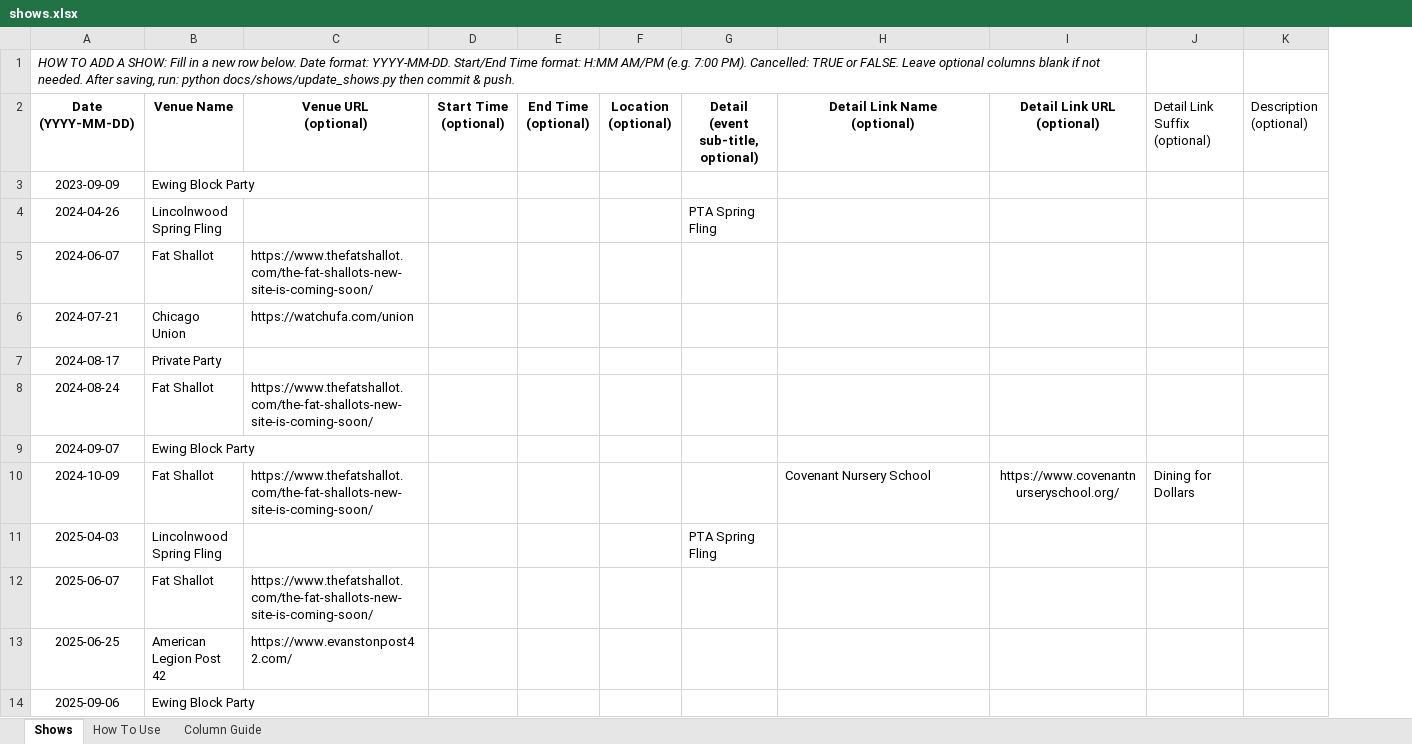
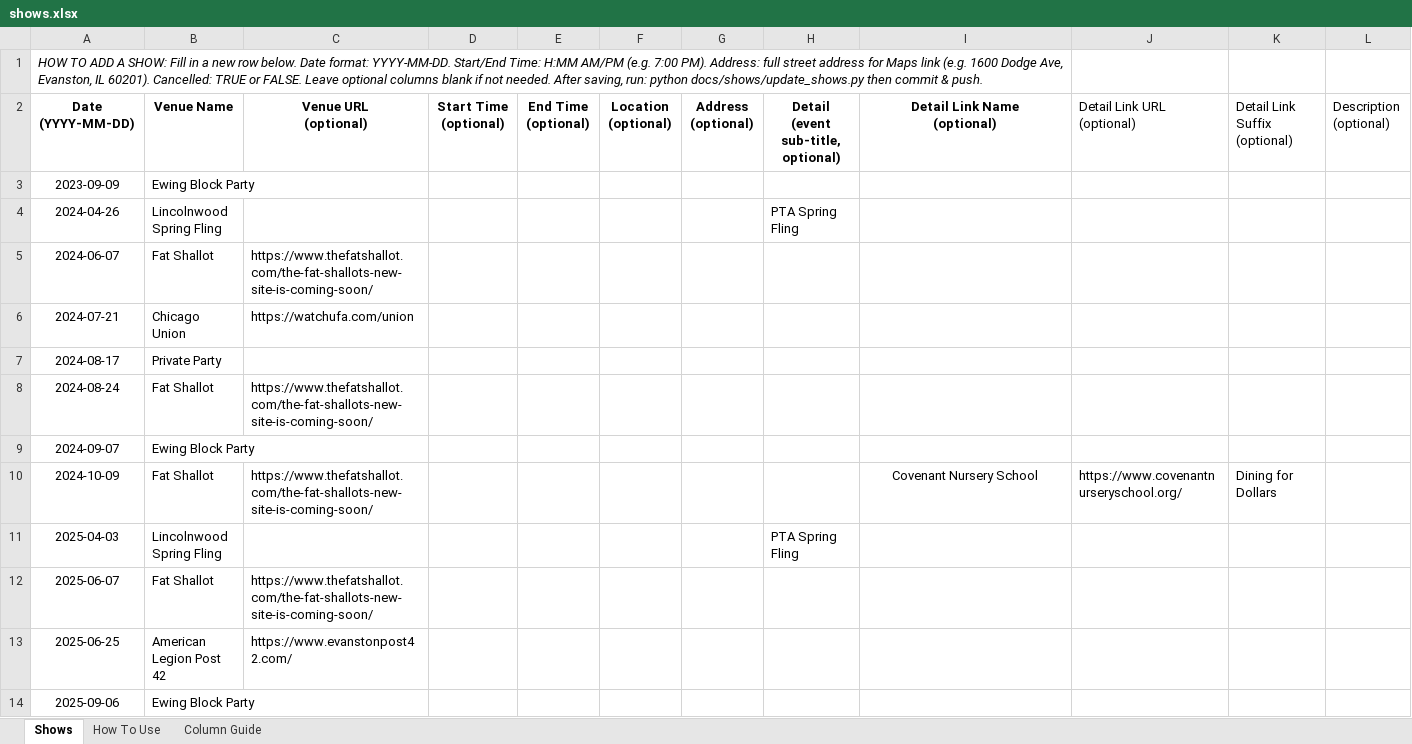
Before and after one commit to kingsofewing/rock, an Excel workbook: docs/shows/shows.xlsx, sheet Shows, drawn as a sheet; only a part is shown; values as stored, in another font and other column widths than the file's, no borders; removed rows and columns are numbered as before the commit, all else as after; the diff covers the shown part only; the diff names each change by its address in the sheet, - before the commit and + after, or states it on an @@ line.

```diff
--- a/docs/shows/shows.xlsx (sheet Shows)
+++ b/docs/shows/shows.xlsx (sheet Shows)
+column G (Address (optional)), empty
-A1 (Date (YYYY-MM-DD)): …YYYY-MM-DD. Start/End Time format: H:MM AM/PM (e.g. 7:00 PM). Cancelled: TRUE…
+A1 (Date (YYYY-MM-DD)): …YYYY-MM-DD. Start/End Time: H:MM AM/PM (e.g. 7:00 PM). Address: full street address for Maps link (e.g. 1600 Dodge Ave, Evanston, IL 60201). Cancelled: TRUE…
-A1:I1 merged
+A1:I1 merged
@@ J2 alignment: center → left, bold: on → off @@
-I10 alignment: left
+I10 alignment: center
-J10 alignment: center
+J10 alignment: left
```
Also changed, not shown: cell formats elsewhere in this sheet, sheet Column Guide, 4 other files.
